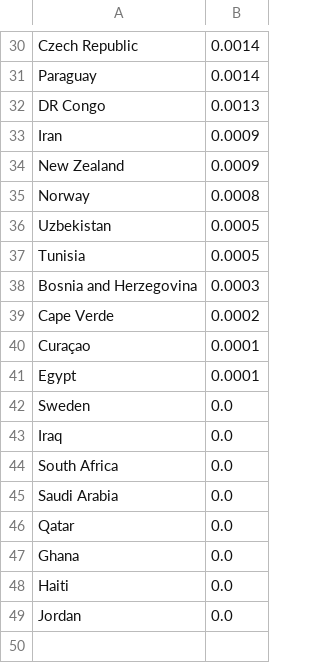
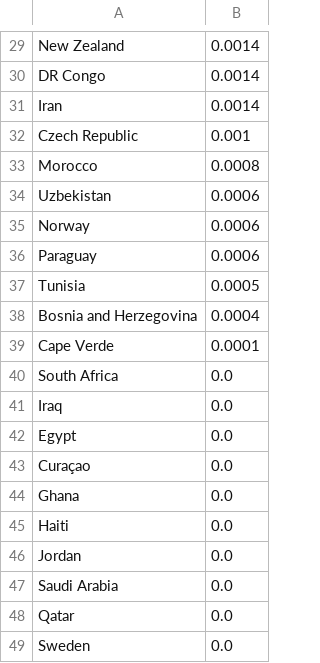
Before and after one commit to Mowy2001/wc26, a CSV file: outputs/distinct_scorers.csv, drawn as a sheet; only a part is shown, gaps mark what is left out; removed rows and columns are numbered as before the commit, all else as after; the diff covers the shown part only; the diff names each change by its address in the sheet, - before the commit and + after, or states it on an @@ line.

```diff
--- a/outputs/distinct_scorers.csv
+++ b/outputs/distinct_scorers.csv
-A29: Czech Republic
+A29: New Zealand
-row 31: Paraguay | 0.0014
-B30: 0.0013
+B30: 0.0014
-B31: 0.0009
+B31: 0.0014
-row 34: New Zealand | 0.0009
+row 32: Czech Republic | 0.001
-A33: Norway
+A33: Morocco
-B34: 0.0005
+B34: 0.0006
+row 35: Norway | 0.0006
+row 36: Paraguay | 0.0006
-B38: 0.0003
+B38: 0.0004
-B39: 0.0002
+B39: 0.0001
-row 40: Curaçao | 0.0001
-row 41: Egypt | 0.0001
+row 40: South Africa | 0.0
-A42: South Africa
+A42: Egypt
-A43: Qatar
+A43: Curaçao
@@ row 45 moved to row 47: Saudi Arabia @@
+row 48: Qatar | 0.0
@@ row 42 moved to row 49: Sweden @@
```
Also changed, not shown: 5 added rows, 6 removed rows and 19 edited cells elsewhere in this file, outputs/golden_boot.csv, outputs/history/timeline.csv, 4 other files.
